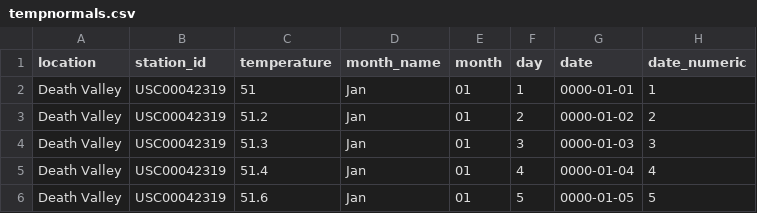
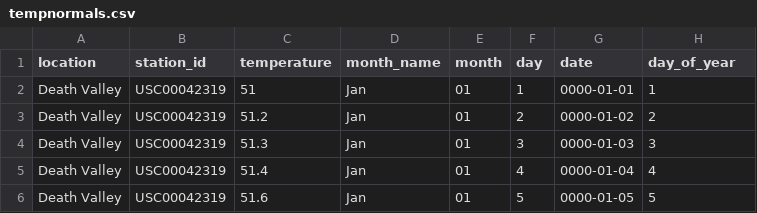
Before and after one commit to wilkelab/SDS375, a CSV file: datasets/tempnormals.csv, drawn as a sheet; only a part is shown.

```diff
--- a/datasets/tempnormals.csv
+++ b/datasets/tempnormals.csv
@@ -1,2 +1,2 @@
-location,station_id,temperature,month_name,month,day,date,date_numeric
+location,station_id,temperature,month_name,month,day,date,day_of_year
 Death Valley,USC00042319,51,Jan,01,1,0000-01-01,1
```
Also changed, not shown: docs/datasets/tempnormals.csv, 18 other files.
